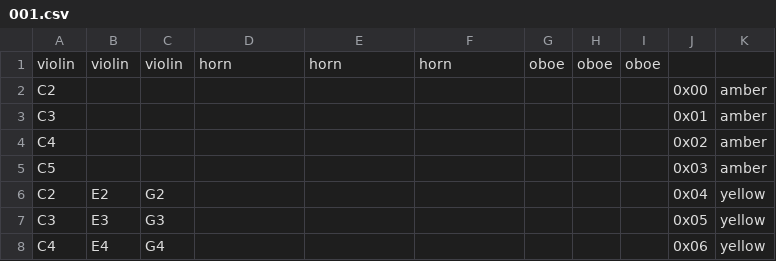
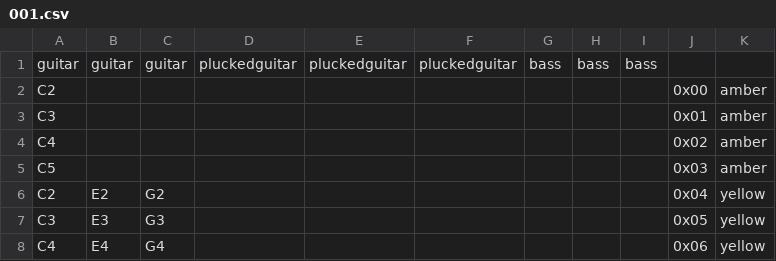
Before and after one commit to denybear/picopadnion, a CSV file: 001.csv, drawn as a sheet; only a part is shown.

Commit message:
new song data

```diff
--- a/001.csv
+++ b/001.csv
@@ -1,2 +1,2 @@
-violin;violin;violin;horn;horn;horn;oboe;oboe;oboe;;
+guitar;guitar;guitar;pluckedguitar;pluckedguitar;pluckedguitar;bass;bass;bass;;
 C2;;;;;;;;;0x00;amber
```
Also changed, not shown: 3 other files.
